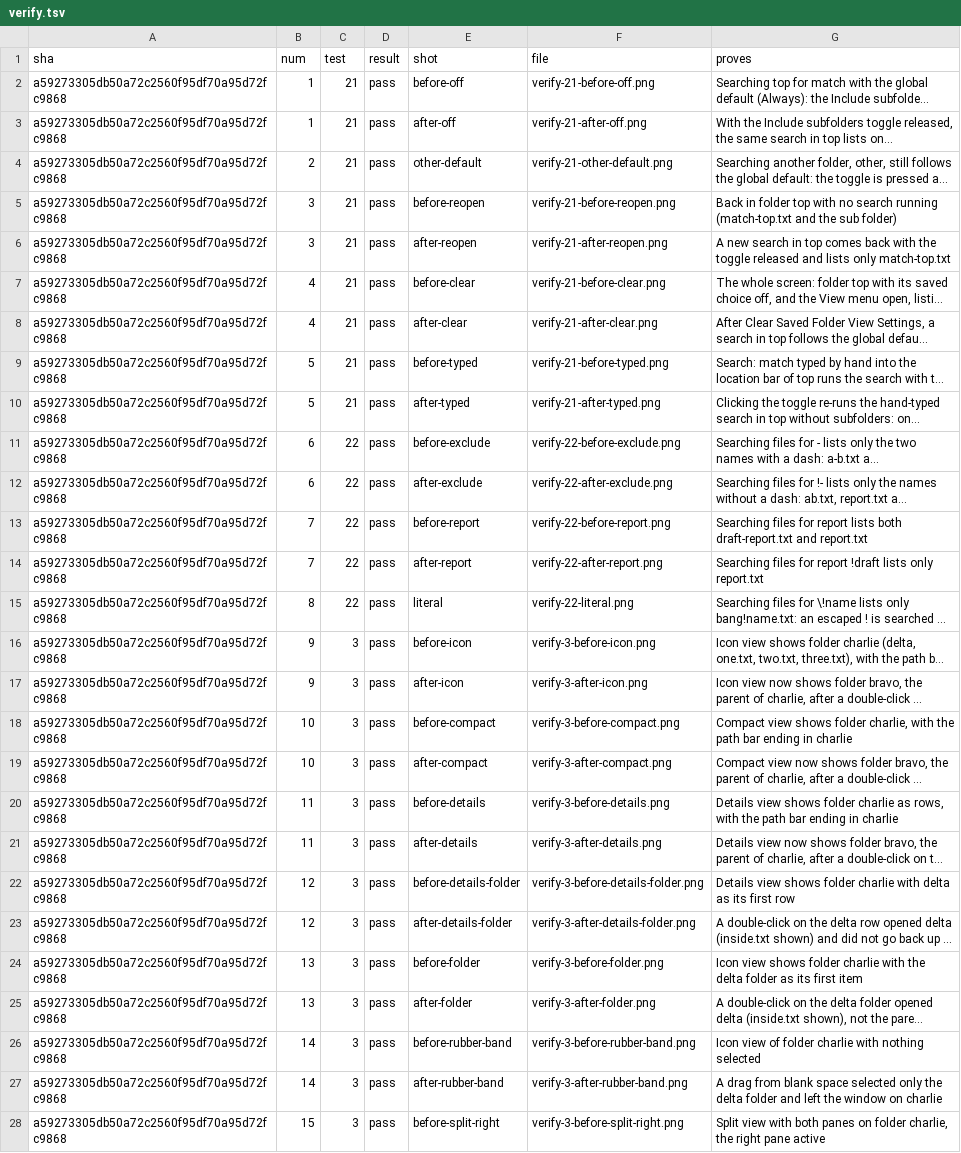
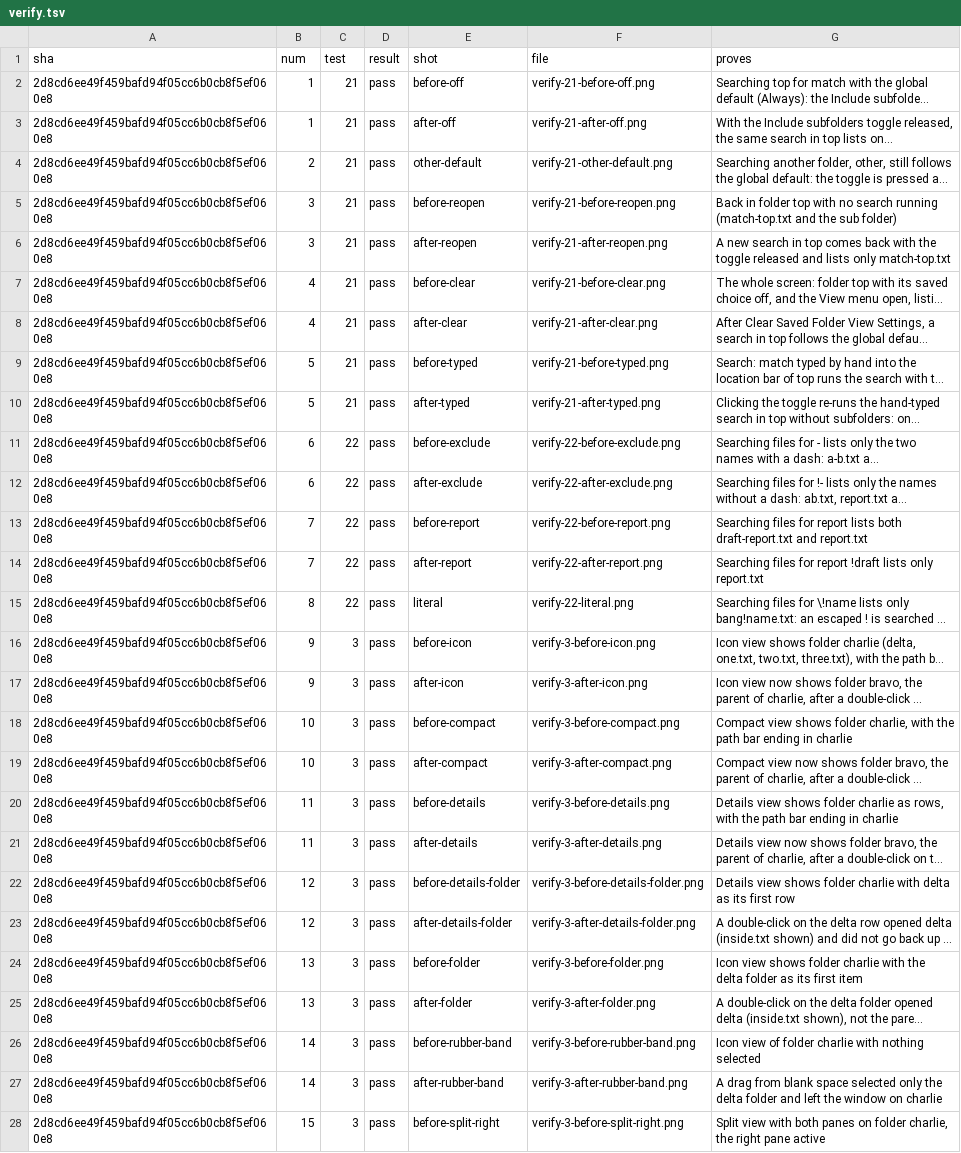
Before and after one commit to alexhu98/thunar, a TSV file: pr-70/verify.tsv, drawn as a sheet; only a part is shown; long unchanged cells end in …; the diff covers the shown part only; the diff names each change by its address in the sheet, - before the commit and + after, or states it on an @@ line.

```diff
--- a/pr-70/verify.tsv
+++ b/pr-70/verify.tsv
-A2:A28 (sha): a59273305db50a72c2560f95df70a95d72fc9868
+A2:A28 (sha): 2d8cd6ee49f459bafd94f05cc6b0cb8f5ef060e8
```
Also changed, not shown: 23 edited cells elsewhere in this file.
